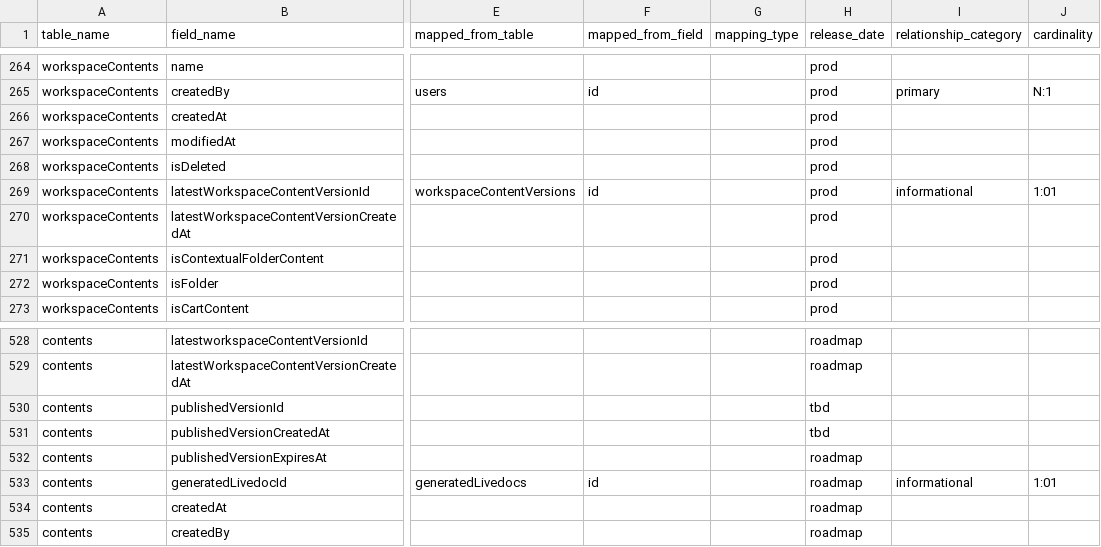
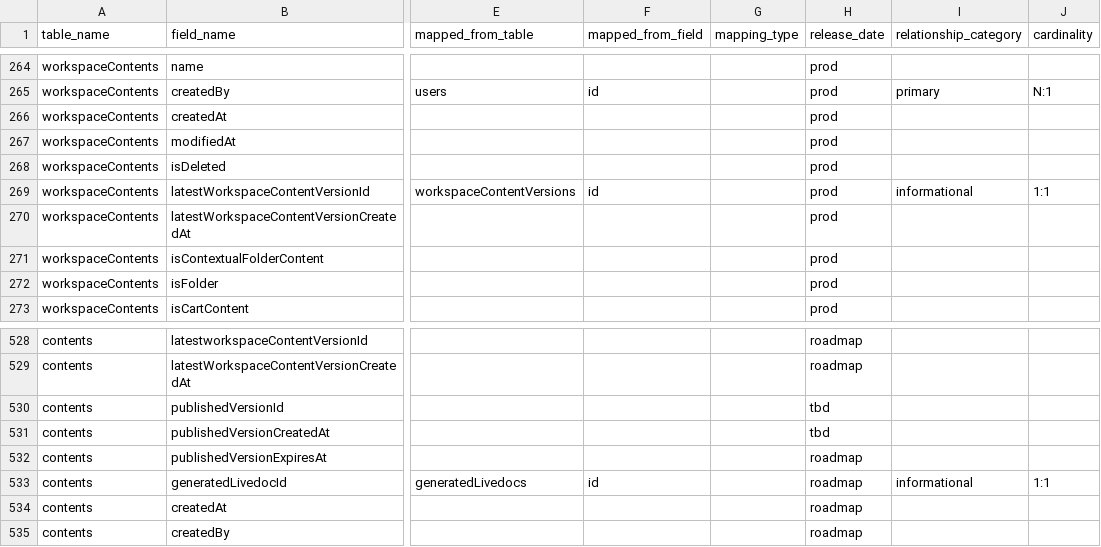
Before and after one commit to tstrader/tstrader.github.io, a CSV file: erd/table_fields.csv, drawn as a sheet; only a part is shown, gaps mark what is left out; the diff covers the shown part only; the diff names each change by its address in the sheet, - before the commit and + after, or states it on an @@ line.

```diff
--- a/erd/table_fields.csv
+++ b/erd/table_fields.csv
-J269 (cardinality): 1:01
+J269 (cardinality): 1:1
-J533 (cardinality): 1:01
+J533 (cardinality): 1:1
```
Also changed, not shown: 7 edited cells elsewhere in this file.
